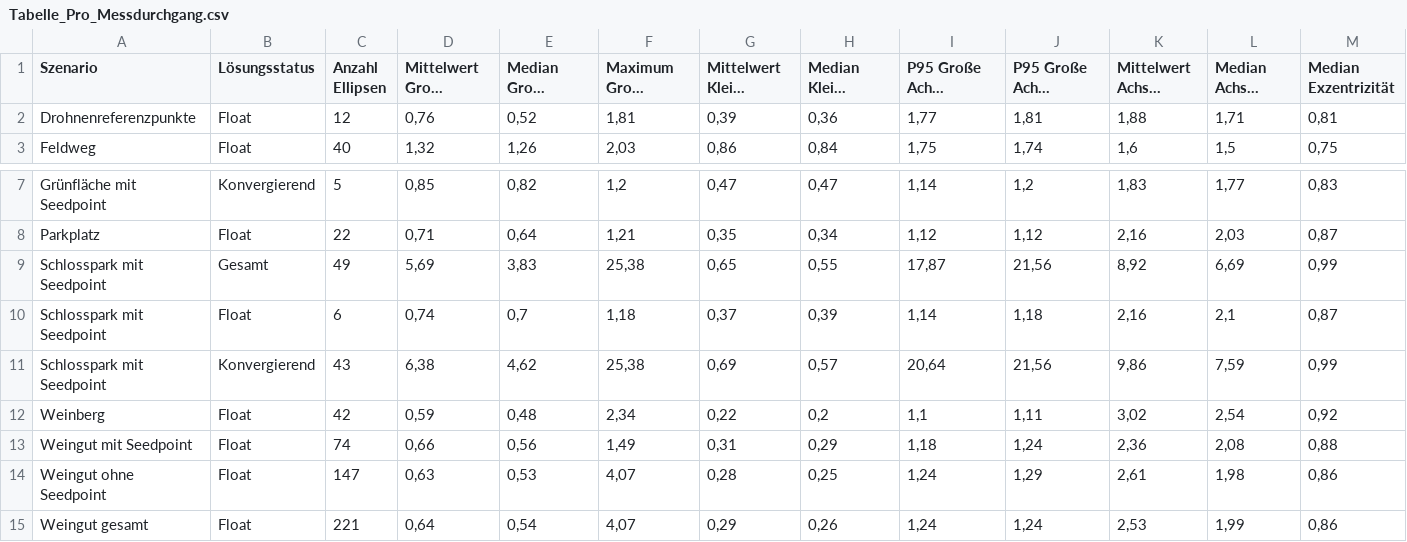
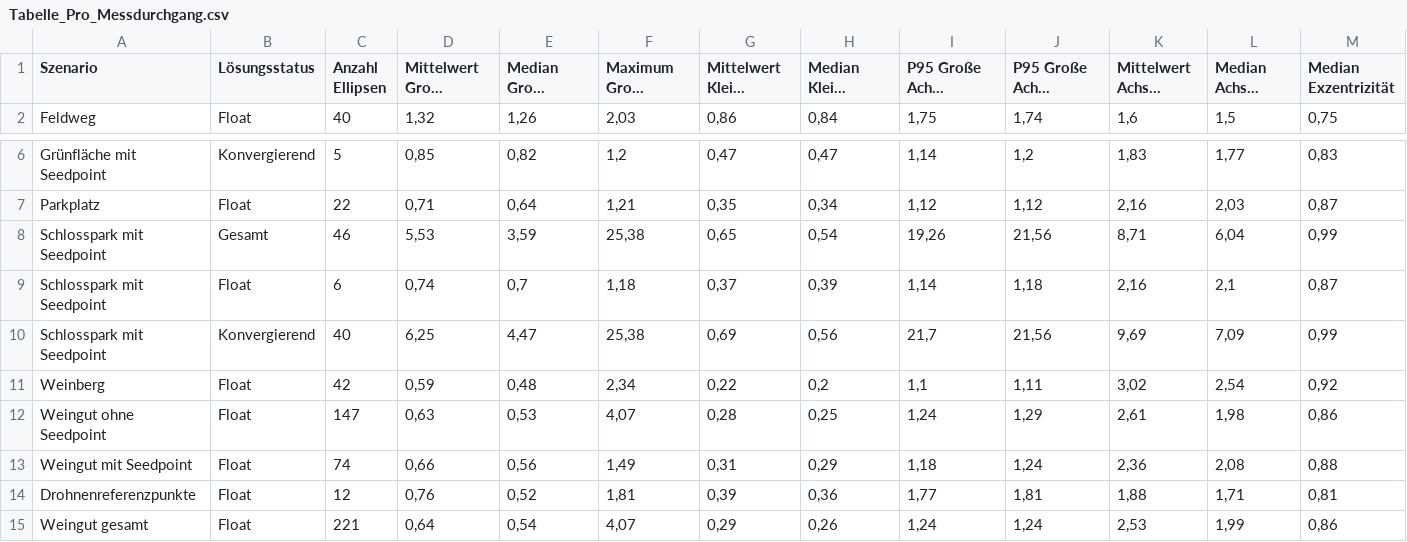
Before and after one commit to Ge0rgr/Digitaler_Anhang-Galileo_HAS, a CSV file: Anhang/2_Skripte_mit_Input_Output/Outputs/e_Output_precision_evaluation/Messdurchgang/Tabelle_Pro_Messdurchgang.csv, drawn as a sheet; only a part is shown, gaps mark what is left out; long unchanged cells end in …; addresses are those after the commit; the diff names each change by its address in the sheet, - before the commit and + after, or states it on an @@ line.

Commit message:
Fehler in Inputdatei korrigiert

```diff
--- a/Anhang/2_Skripte_mit_Input_Output/Outputs/e_Output_precision_evaluation/Messdurchgang/Tabelle_Pro_Messdurchgang.csv
+++ b/Anhang/2_Skripte_mit_Input_Output/Outputs/e_Output_precision_evaluation/Messdurchgang/Tabelle_Pro_Messdurchgang.csv
-C8 (Anzahl Ellipsen): 49
+C8 (Anzahl Ellipsen): 46
-D8 (Mittelwert Große Achse [cm]): 5,69
+D8 (Mittelwert Große Achse [cm]): 5,53
-E8 (Median Große Achse [cm]): 3,83
+E8 (Median Große Achse [cm]): 3,59
-H8 (Median Kleine Achse [cm]): 0,55
+H8 (Median Kleine Achse [cm]): 0,54
-I8: 17,87
+I8: 19,26
-K8 (Mittelwert Achsen Ratio): 8,92
+K8 (Mittelwert Achsen Ratio): 8,71
-L8 (Median Achsen Ratio): 6,69
+L8 (Median Achsen Ratio): 6,04
-C10 (Anzahl Ellipsen): 43
+C10 (Anzahl Ellipsen): 40
-D10 (Mittelwert Große Achse [cm]): 6,38
+D10 (Mittelwert Große Achse [cm]): 6,25
-E10 (Median Große Achse [cm]): 4,62
+E10 (Median Große Achse [cm]): 4,47
-H10 (Median Kleine Achse [cm]): 0,57
+H10 (Median Kleine Achse [cm]): 0,56
-I10: 20,64
+I10: 21,7
-K10 (Mittelwert Achsen Ratio): 9,86
+K10 (Mittelwert Achsen Ratio): 9,69
-L10 (Median Achsen Ratio): 7,59
+L10 (Median Achsen Ratio): 7,09
@@ row 14 moved to row 12: Weingut ohne Seedpoint @@
@@ row 2 moved to row 14: Drohnenreferenzpunkte @@
```
Also changed, not shown: 12 other files.
